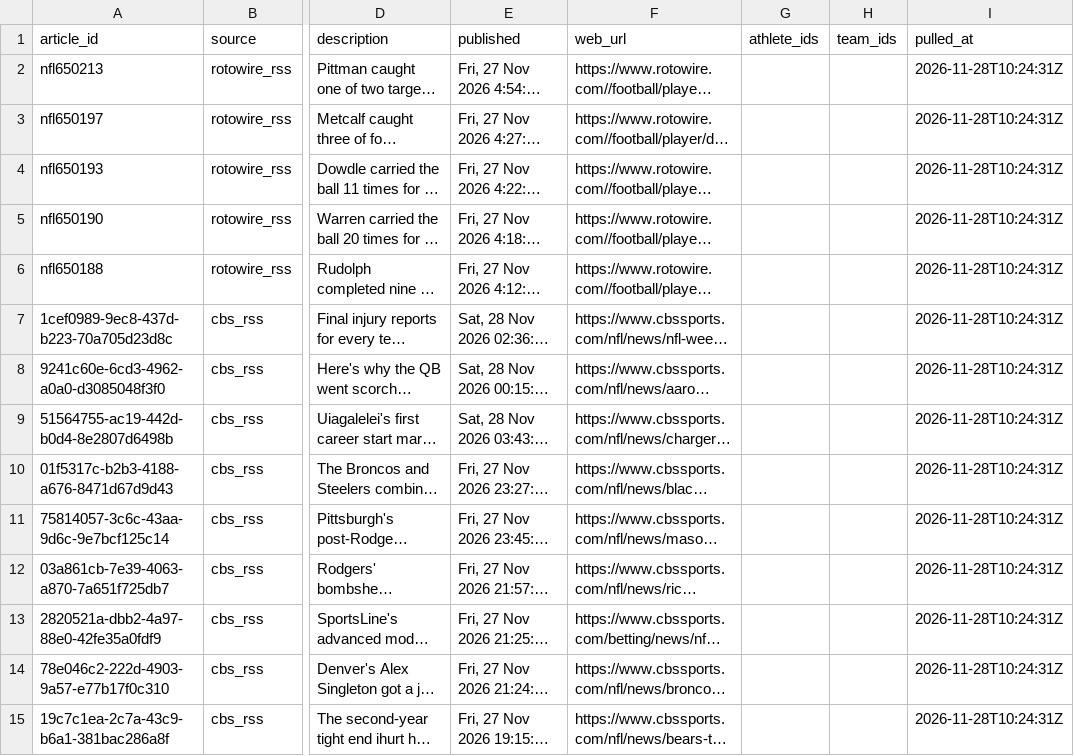
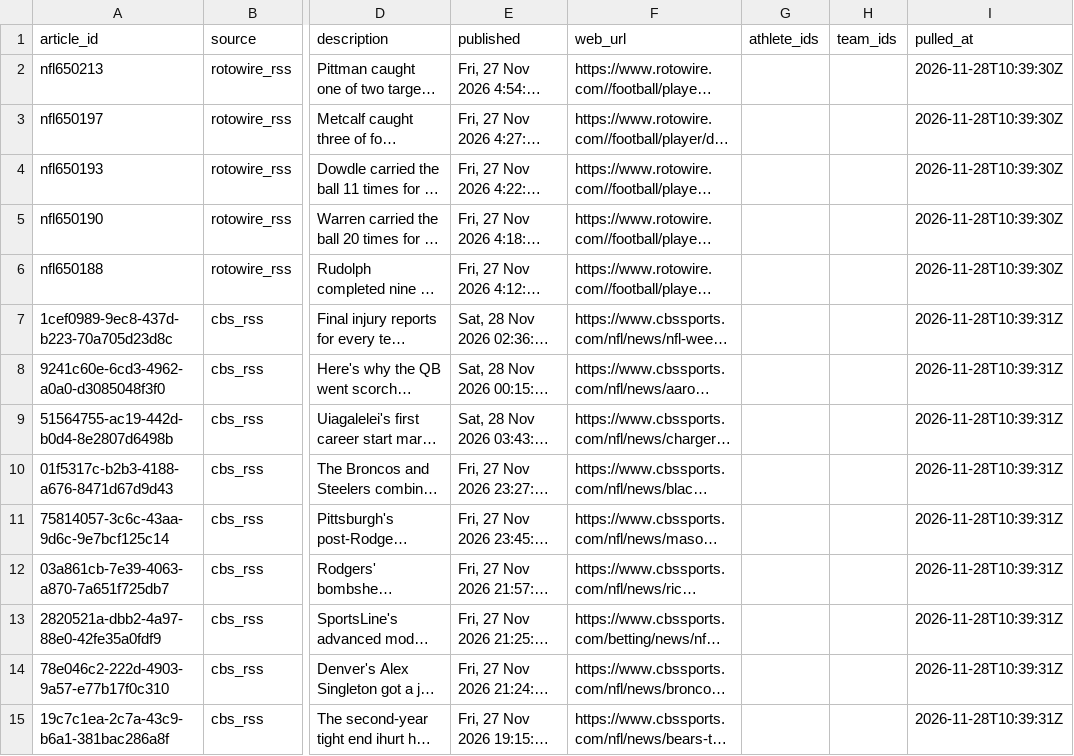
Before and after one commit to 925Sports/NFL-Player-Log, a CSV file: data/news.csv, drawn as a sheet; only a part is shown, gaps mark what is left out; long unchanged cells end in …; the diff covers the shown part only; the diff names each change by its address in the sheet, - before the commit and + after, or states it on an @@ line.

```diff
--- a/data/news.csv
+++ b/data/news.csv
-I2:I6 (pulled_at): 2026-11-28T10:24:31Z
+I2:I6 (pulled_at): 2026-11-28T10:39:30Z
-I7:I15 (pulled_at): 2026-11-28T10:24:31Z
+I7:I15 (pulled_at): 2026-11-28T10:39:31Z
```
Also changed, not shown: 127 edited cells elsewhere in this file, data/news_all.csv, data/rss_news.csv.
